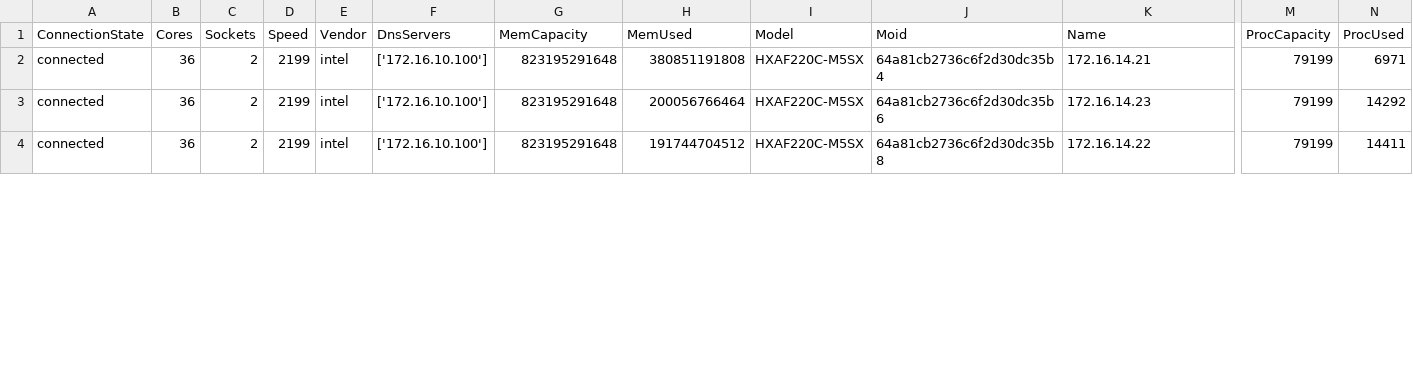
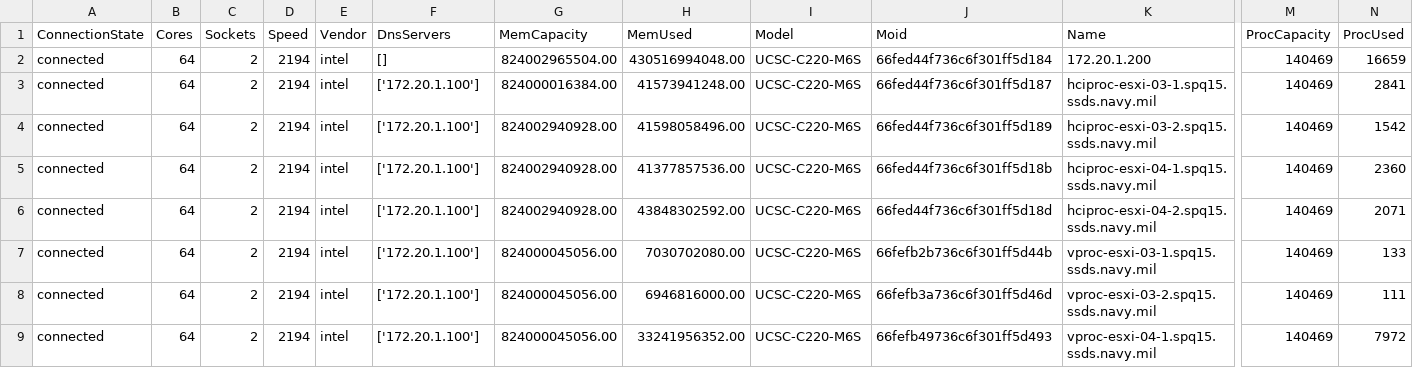
Before and after one commit to jc3943/gl-ucs, a CSV file: data/ucs/vmmHost.csv, drawn as a sheet; only a part is shown, gaps mark what is left out; addresses are those after the commit; rows hold the shown columns only; the diff covers the shown part only; the diff names each change by its address in the sheet, - before the commit and + after, or states it on an @@ line.

```diff
--- a/data/ucs/vmmHost.csv
+++ b/data/ucs/vmmHost.csv
+row 2: connected | 64 | 2 | 2194 | intel | [] | 824002965504.00 | 430516994048.00 | UCSC-C220-M6S | 66fed44f736c6f301ff5d184 | 172.20.1.200 | 140469 | 16659
+row 3: connected | 64 | 2 | 2194 | intel | ['172.20.1.100'] | 824000016384.00 | 41573941248.00 | UCSC-C220-M6S | 66fed44f736c6f301ff5d187 | hciproc-esxi-03-1.spq15.ssds.navy.mil | 140469 | 2841
+row 4: connected | 64 | 2 | 2194 | intel | ['172.20.1.100'] | 824002940928.00 | 41598058496.00 | UCSC-C220-M6S | 66fed44f736c6f301ff5d189 | hciproc-esxi-03-2.spq15.ssds.navy.mil | 140469 | 1542
-B5 (Cores): 36
+B5 (Cores): 64
-D5 (Speed): 2199
+D5 (Speed): 2194
-F5 (DnsServers): ['172.16.10.100']
+F5 (DnsServers): ['172.20.1.100']
-G5 (MemCapacity): 823195291648
+G5 (MemCapacity): 824002940928.00
-H5 (MemUsed): 380851191808
+H5 (MemUsed): 41377857536.00
-I5 (Model): HXAF220C-M5SX
+I5 (Model): UCSC-C220-M6S
-J5 (Moid): 64a81cb2736c6f2d30dc35b4
+J5 (Moid): 66fed44f736c6f301ff5d18b
-K5 (Name): 172.16.14.21
+K5 (Name): hciproc-esxi-04-1.spq15.ssds.navy.mil
-M5 (ProcCapacity): 79199
+M5 (ProcCapacity): 140469
-N5 (ProcUsed): 6971
+N5 (ProcUsed): 2360
+row 6: connected | 64 | 2 | 2194 | intel | ['172.20.1.100'] | 824002940928.00 | 43848302592.00 | UCSC-C220-M6S | 66fed44f736c6f301ff5d18d | hciproc-esxi-04-2.spq15.ssds.navy.mil | 140469 | 2071
-B7:B8 (Cores): 36
+B7:B8 (Cores): 64
-D7:D8 (Speed): 2199
+D7:D8 (Speed): 2194
-F7:F8 (DnsServers): ['172.16.10.100']
+F7:F8 (DnsServers): ['172.20.1.100']
-G7:G8 (MemCapacity): 823195291648
+G7:G8 (MemCapacity): 824000045056.00
-H7 (MemUsed): 200056766464
+H7 (MemUsed): 7030702080.00
-I7:I8 (Model): HXAF220C-M5SX
+I7:I8 (Model): UCSC-C220-M6S
-J7 (Moid): 64a81cb2736c6f2d30dc35b6
+J7 (Moid): 66fefb2b736c6f301ff5d44b
-K7 (Name): 172.16.14.23
+K7 (Name): vproc-esxi-03-1.spq15.ssds.navy.mil
-M7:M8 (ProcCapacity): 79199
+M7:M8 (ProcCapacity): 140469
-N7 (ProcUsed): 14292
+N7 (ProcUsed): 133
-H8 (MemUsed): 191744704512
+H8 (MemUsed): 6946816000.00
-J8 (Moid): 64a81cb2736c6f2d30dc35b8
+J8 (Moid): 66fefb3a736c6f301ff5d46d
-K8 (Name): 172.16.14.22
+K8 (Name): vproc-esxi-03-2.spq15.ssds.navy.mil
-N8 (ProcUsed): 14411
+N8 (ProcUsed): 111
+row 9: connected | 64 | 2 | 2194 | intel | ['172.20.1.100'] | 824000045056.00 | 33241956352.00 | UCSC-C220-M6S | 66fefb49736c6f301ff5d493 | vproc-esxi-04-1.spq15.ssds.navy.mil | 140469 | 7972
```
Also changed, not shown: 4 removed rows and 10 edited cells elsewhere in this file, data/ucs/diskInventory.csv, data/ucs/svrSummary.csv, 4 other files.
